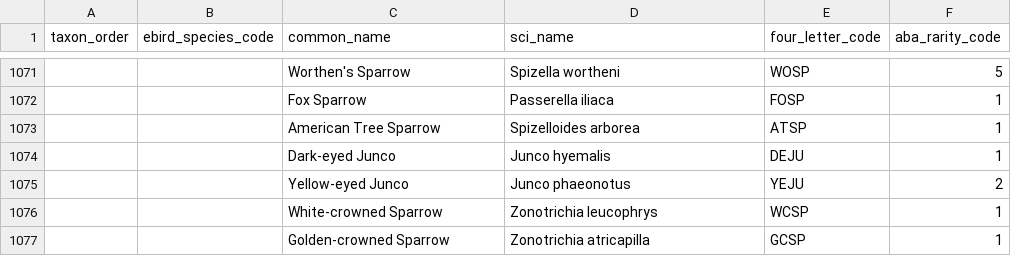
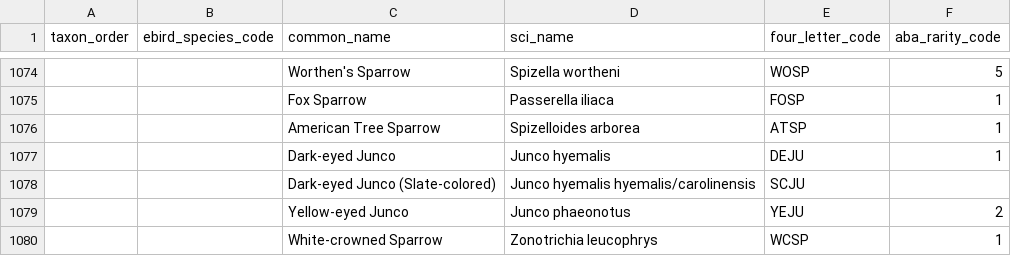
Before and after one commit to lizbur10/OLD-four-letter-code-api, a CSV file: app/csv/ABA_Checklist-8.0.6a.csv, drawn as a sheet; only a part is shown, gaps mark what is left out; the shorter side is filled out with more unchanged rows; the diff covers the shown part only; the diff names each change by its address in the sheet, - before the commit and + after, or states it on an @@ line.

```diff
--- a/app/csv/ABA_Checklist-8.0.6a.csv
+++ b/app/csv/ABA_Checklist-8.0.6a.csv
+row 1078:  |  | Dark-eyed Junco (Slate-colored) | Junco hyemalis hyemalis/carolinensis | SCJU
```
Also changed, not shown: 8 added rows elsewhere in this file, 4 other files.
